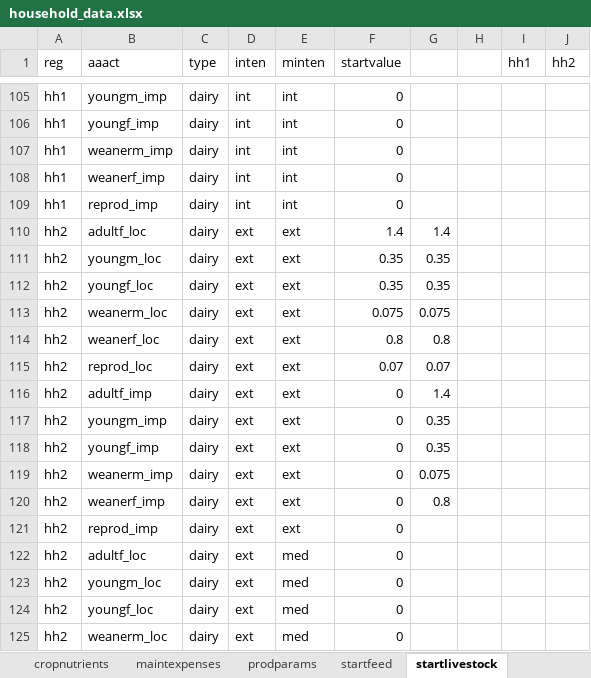
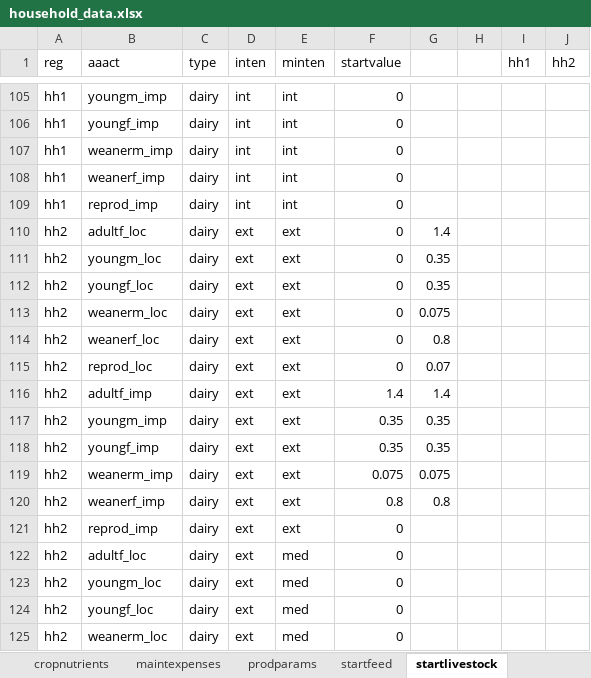
Before and after one commit to James-Hawkins/household_ghg_model, an Excel workbook: dairyclimatemodel2/data/household_data.xlsx, sheet startlivestock, drawn as a sheet; only a part is shown, gaps mark what is left out; values as stored, in another font and other column widths than the file's, no borders; the diff names each change by its address in the sheet, - before the commit and + after, or states it on an @@ line.

```diff
--- a/dairyclimatemodel2/data/household_data.xlsx (sheet startlivestock)
+++ b/dairyclimatemodel2/data/household_data.xlsx (sheet startlivestock)
-F110 (startvalue): 1.4
+F110 (startvalue): 0
-F111:F112 (startvalue): 0.35
+F111:F112 (startvalue): 0
-F113 (startvalue): 0.075
+F113 (startvalue): 0
-F114 (startvalue): 0.8
+F114 (startvalue): 0
-F115 (startvalue): 0.07
+F115 (startvalue): 0
-F116 (startvalue): 0
+F116 (startvalue): 1.4
-F117:F118 (startvalue): 0
+F117:F118 (startvalue): 0.35
-F119 (startvalue): 0
+F119 (startvalue): 0.075
-F120 (startvalue): 0
+F120 (startvalue): 0.8
```
Also changed, not shown: sheet maintexpenses, sheet index, sheet arable_land, sheet total_ag_land, 30 other files.
